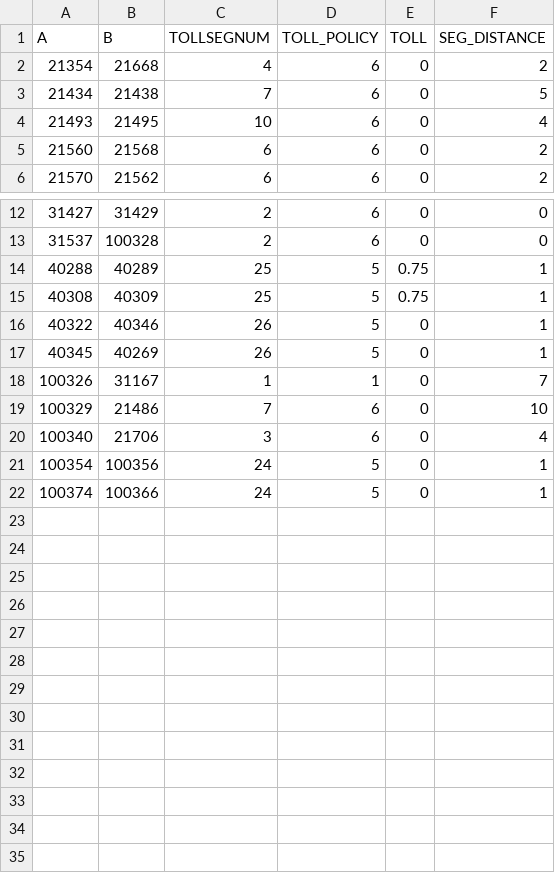
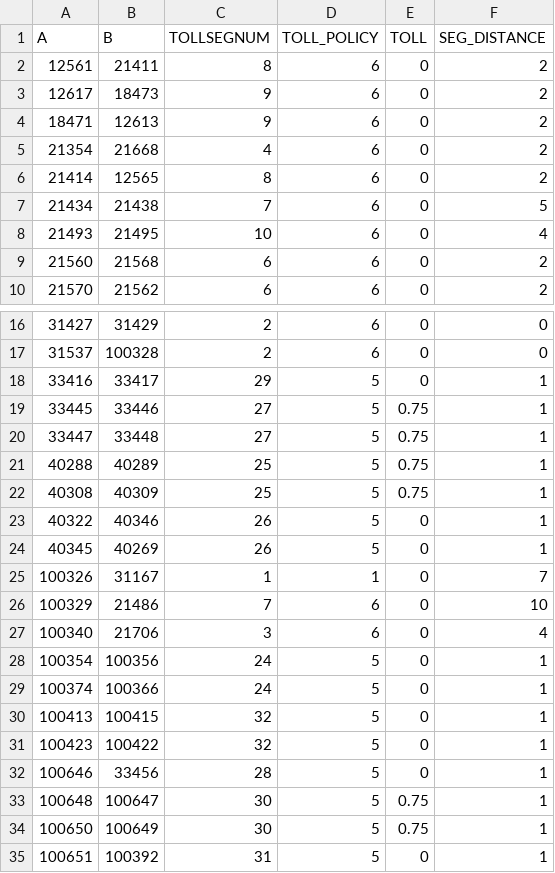
Before and after one commit to 4Step/ELToD_DTA, a CSV file: SF_2040/2040_Incremental_Test/prep/TOLL_LINK.CSV, drawn as a sheet; only a part is shown, gaps mark what is left out; the diff names each change by its address in the sheet, - before the commit and + after, or states it on an @@ line.

Commit message:
2040 Network Test 10: Success
All of HEFT and I-95

```diff
--- a/SF_2040/2040_Incremental_Test/prep/TOLL_LINK.CSV
+++ b/SF_2040/2040_Incremental_Test/prep/TOLL_LINK.CSV
+row 2: 12561 | 21411 | 8 | 6 | 0 | 2
+row 3: 12617 | 18473 | 9 | 6 | 0 | 2
+row 4: 18471 | 12613 | 9 | 6 | 0 | 2
+row 6: 21414 | 12565 | 8 | 6 | 0 | 2
+row 18: 33416 | 33417 | 29 | 5 | 0 | 1
+row 19: 33445 | 33446 | 27 | 5 | 0.75 | 1
+row 20: 33447 | 33448 | 27 | 5 | 0.75 | 1
+row 30: 100413 | 100415 | 32 | 5 | 0 | 1
+row 31: 100423 | 100422 | 32 | 5 | 0 | 1
+row 32: 100646 | 33456 | 28 | 5 | 0 | 1
+row 33: 100648 | 100647 | 30 | 5 | 0.75 | 1
+row 34: 100650 | 100649 | 30 | 5 | 0.75 | 1
+row 35: 100651 | 100392 | 31 | 5 | 0 | 1
```
Also changed, not shown: SF_2040/2040_Incremental_Test/prep/LINK.CSV, SF_2040/2040_Incremental_Test/prep/NODE.CSV, 20 other files.
